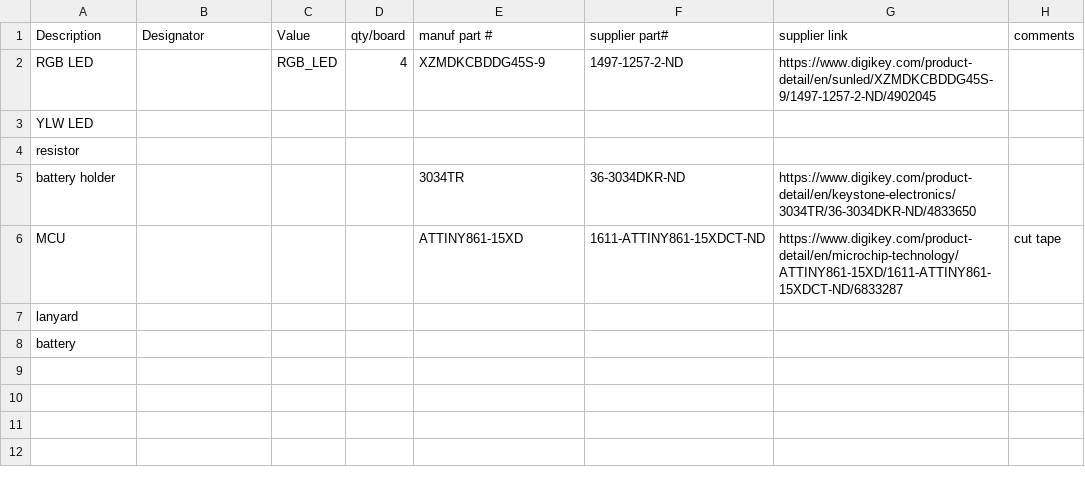
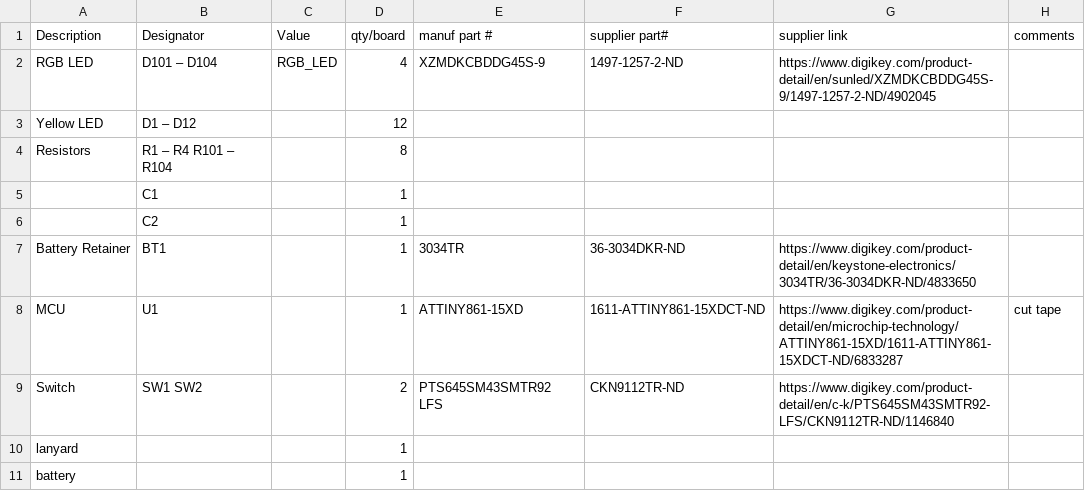
Before and after one commit to pdxbadgers/badge-2018, a CSV file: HW/BOM.csv, drawn as a sheet.

Commit message:
Building BOM, added switches

```diff
--- a/HW/BOM.csv
+++ b/HW/BOM.csv
@@ -1,8 +1,11 @@
 Description,Designator,Value,qty/board,manuf part #,supplier part#,supplier link,comments
-RGB LED,,RGB_LED,4,XZMDKCBDDG45S-9 ,1497-1257-2-ND,https://www.digikey.com/product-detail/en/sunled/XZMDKCBDDG45S-9/1497-1257-2-ND/4902045,
-YLW LED,,,,,,,
-resistor,,,,,,,
-battery holder,,,,3034TR,36-3034DKR-ND ,https://www.digikey.com/product-detail/en/keystone-electronics/3034TR/36-3034DKR-ND/4833650,
-MCU,,,,ATTINY861-15XD,1611-ATTINY861-15XDCT-ND,https://www.digikey.com/product-detail/en/microchip-technology/ATTINY861-15XD/1611-ATTINY861-15XDCT-ND/6833287,cut tape
-lanyard,,,,,,,
-battery,,,,,,,
+RGB LED,D101 – D104,RGB_LED,4,XZMDKCBDDG45S-9 ,1497-1257-2-ND,https://www.digikey.com/product-detail/en/sunled/XZMDKCBDDG45S-9/1497-1257-2-ND/4902045,
+Yellow LED,D1 – D12,,12,,,,
+Resistors,R1 – R4 R101 – R104,,8,,,,
+,C1,,1,,,,
+,C2,,1,,,,
+Battery Retainer,BT1,,1,3034TR,36-3034DKR-ND ,https://www.digikey.com/product-detail/en/keystone-electronics/3034TR/36-3034DKR-ND/4833650,
+MCU,U1,,1,ATTINY861-15XD,1611-ATTINY861-15XDCT-ND,https://www.digikey.com/product-detail/en/microchip-technology/ATTINY861-15XD/1611-ATTINY861-15XDCT-ND/6833287,cut tape
+Switch,SW1 SW2,,2,PTS645SM43SMTR92 LFS ,CKN9112TR-ND,https://www.digikey.com/product-detail/en/c-k/PTS645SM43SMTR92-LFS/CKN9112TR-ND/1146840,
+lanyard,,,1,,,,
+battery,,,1,,,,
```
Also changed, not shown: 2 other files.
